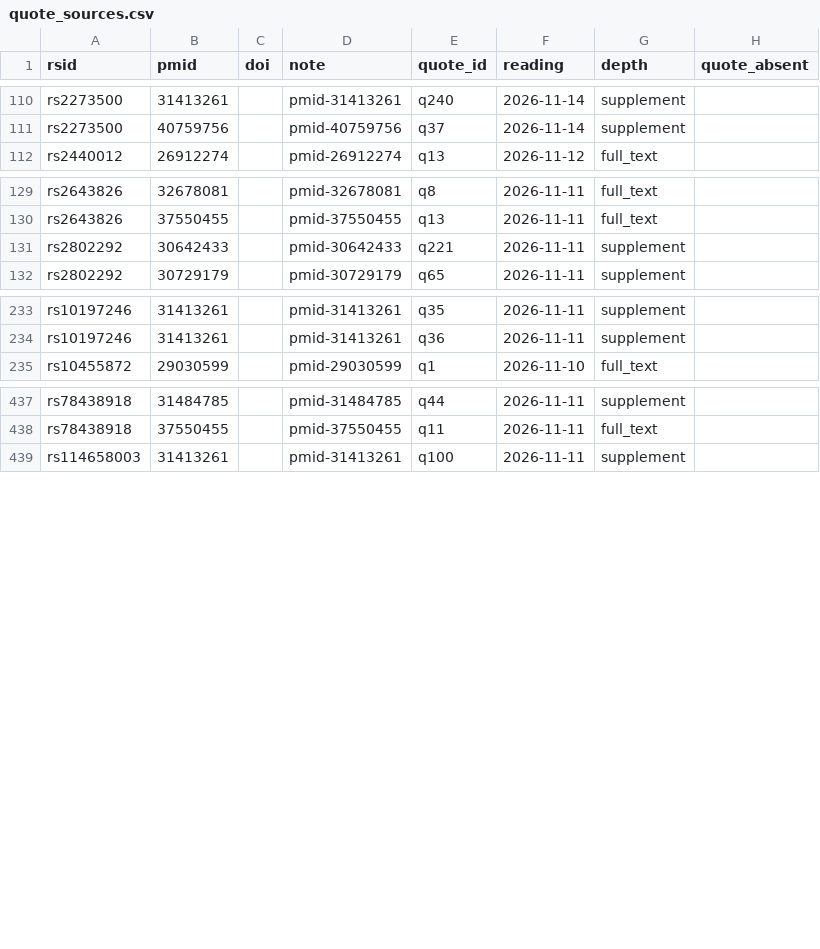
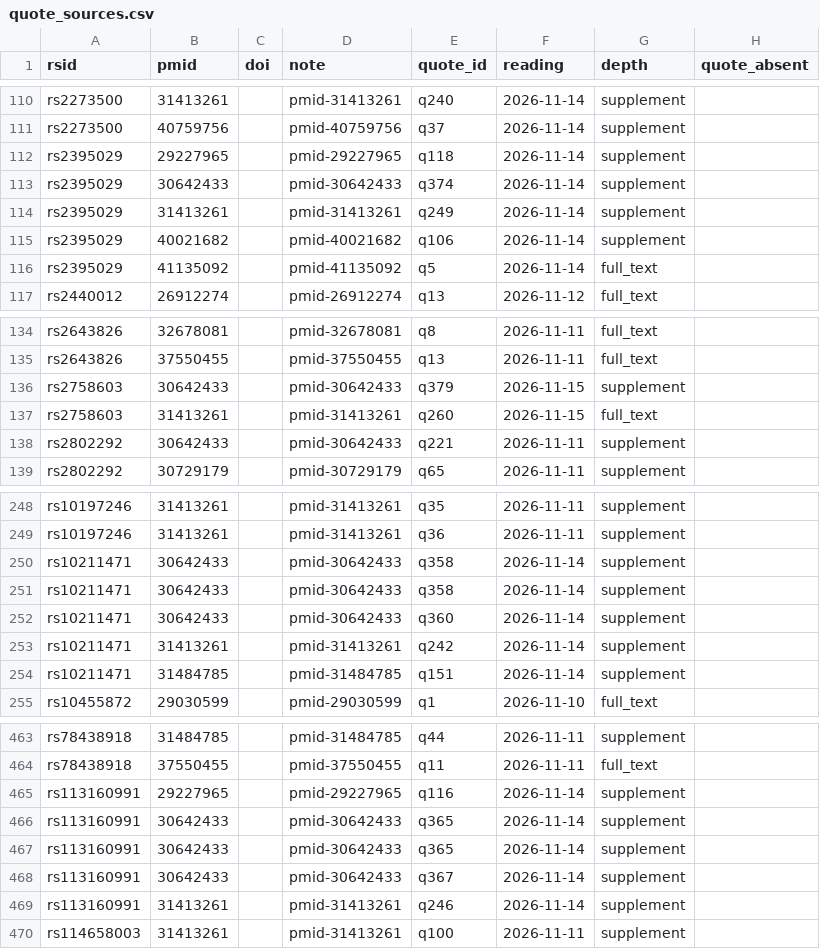
Before and after one commit to dna-seq/longevity-loci, a CSV file: module/quote_sources.csv, drawn as a sheet; only a part is shown, gaps mark what is left out; the diff covers the shown part only.

```diff
--- a/module/quote_sources.csv
+++ b/module/quote_sources.csv
@@ -111,2 +111,7 @@ rs2273500,31413261,,pmid-31413261,q240,2026-11-14,supplement,
 rs2273500,40759756,,pmid-40759756,q37,2026-11-14,supplement,
+rs2395029,29227965,,pmid-29227965,q118,2026-11-14,supplement,
+rs2395029,30642433,,pmid-30642433,q374,2026-11-14,supplement,
+rs2395029,31413261,,pmid-31413261,q249,2026-11-14,supplement,
+rs2395029,40021682,,pmid-40021682,q106,2026-11-14,supplement,
+rs2395029,41135092,,pmid-41135092,q5,2026-11-14,full_text,
 rs2440012,26912274,,pmid-26912274,q13,2026-11-12,full_text,
@@ -130,2 +135,4 @@ rs2643826,32678081,,pmid-32678081,q8,2026-11-11,full_text,
 rs2643826,37550455,,pmid-37550455,q13,2026-11-11,full_text,
+rs2758603,30642433,,pmid-30642433,q379,2026-11-15,supplement,
+rs2758603,31413261,,pmid-31413261,q260,2026-11-15,full_text,
 rs2802292,30642433,,pmid-30642433,q221,2026-11-11,supplement,
@@ -234,2 +249,7 @@ rs10197246,31413261,,pmid-31413261,q35,2026-11-11,supplement,
 rs10197246,31413261,,pmid-31413261,q36,2026-11-11,supplement,
+rs10211471,30642433,,pmid-30642433,q358,2026-11-14,supplement,
+rs10211471,30642433,,pmid-30642433,q358,2026-11-14,supplement,
+rs10211471,30642433,,pmid-30642433,q360,2026-11-14,supplement,
+rs10211471,31413261,,pmid-31413261,q242,2026-11-14,supplement,
+rs10211471,31484785,,pmid-31484785,q151,2026-11-14,supplement,
 rs10455872,29030599,,pmid-29030599,q1,2026-11-10,full_text,
@@ -438,2 +464,7 @@ rs78438918,31484785,,pmid-31484785,q44,2026-11-11,supplement,
 rs78438918,37550455,,pmid-37550455,q11,2026-11-11,full_text,
+rs113160991,29227965,,pmid-29227965,q116,2026-11-14,supplement,
+rs113160991,30642433,,pmid-30642433,q365,2026-11-14,supplement,
+rs113160991,30642433,,pmid-30642433,q365,2026-11-14,supplement,
+rs113160991,30642433,,pmid-30642433,q367,2026-11-14,supplement,
+rs113160991,31413261,,pmid-31413261,q246,2026-11-14,supplement,
 rs114658003,31413261,,pmid-31413261,q100,2026-11-11,supplement,
```
Also changed, not shown: 14 added rows elsewhere in this file, module/resolution.csv, 5 other files.
